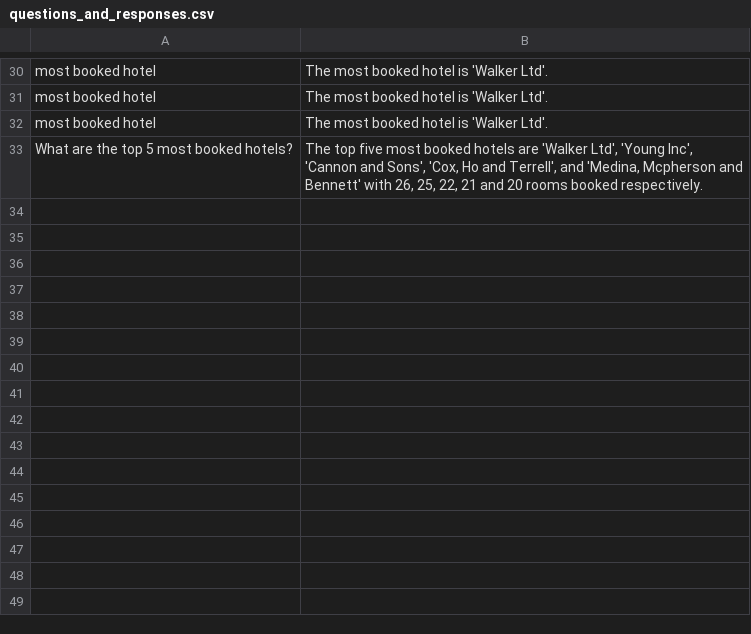
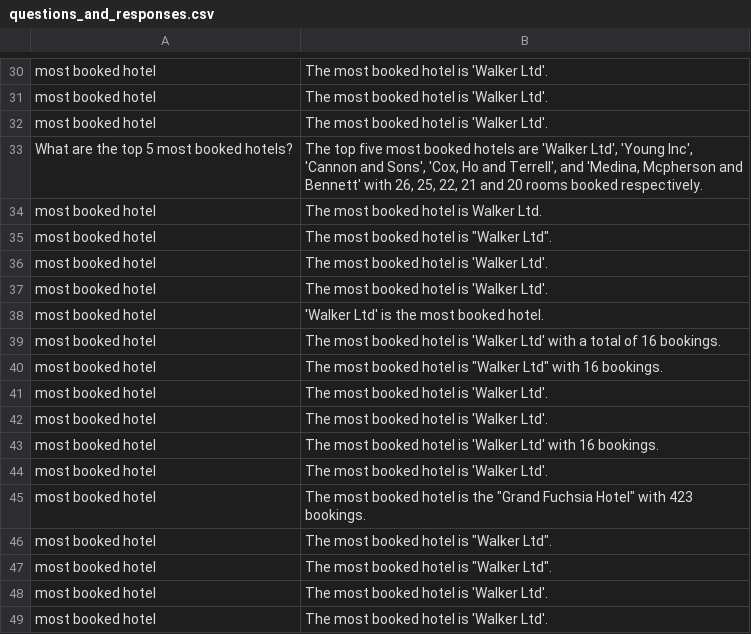
Before and after one commit to LoneWolfXVII/SearchWizard, a CSV file: questions_and_responses.csv, drawn as a sheet; only a part is shown, gaps mark what is left out.

```diff
--- a/questions_and_responses.csv
+++ b/questions_and_responses.csv
@@ -39 +39,17 @@ most booked hotel,The most booked hotel is 'Walker Ltd'.
  What are the top 5 most booked hotels?,"The top five most booked hotels are 'Walker Ltd', 'Young Inc', 'Cannon and Sons', 'Cox, Ho and Terrell', and 'Medina, Mcpherson and Bennett' with 26, 25, 22, 21 and 20 rooms booked respectively."
+most booked hotel,The most booked hotel is Walker Ltd.
+most booked hotel,"The most booked hotel is ""Walker Ltd""."
+most booked hotel,The most booked hotel is 'Walker Ltd'.
+most booked hotel,The most booked hotel is 'Walker Ltd'.
+most booked hotel,'Walker Ltd' is the most booked hotel.
+most booked hotel,The most booked hotel is 'Walker Ltd' with a total of 16 bookings.
+most booked hotel,"The most booked hotel is ""Walker Ltd"" with 16 bookings."
+most booked hotel,The most booked hotel is 'Walker Ltd'.
+most booked hotel,The most booked hotel is 'Walker Ltd'.
+most booked hotel,The most booked hotel is 'Walker Ltd' with 16 bookings.
+most booked hotel,The most booked hotel is 'Walker Ltd'.
+most booked hotel,"The most booked hotel is the ""Grand Fuchsia Hotel"" with 423 bookings."
+most booked hotel,"The most booked hotel is ""Walker Ltd""."
+most booked hotel,"The most booked hotel is ""Walker Ltd""."
+most booked hotel,The most booked hotel is 'Walker Ltd'.
+most booked hotel,The most booked hotel is 'Walker Ltd'.
```
Also changed, not shown: generated_questions.csv, 5 other files.
